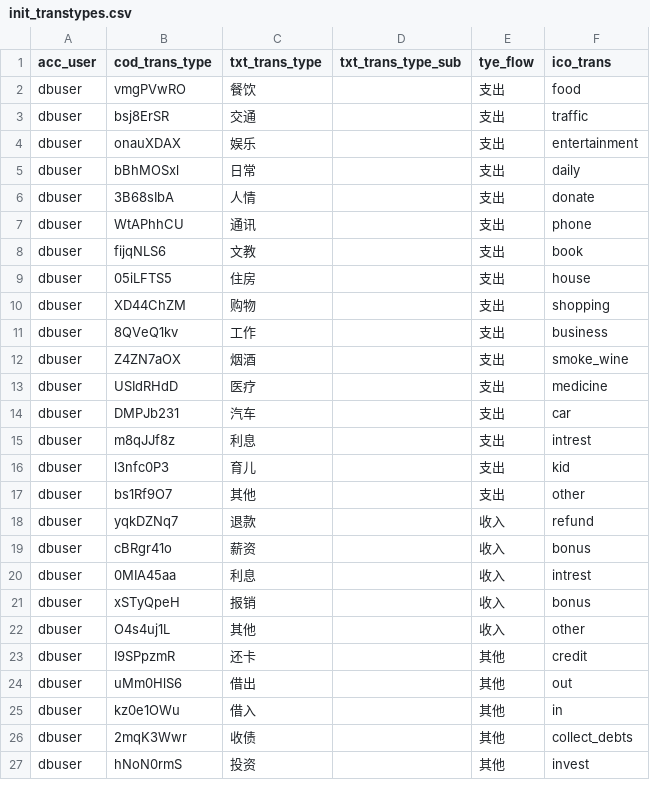
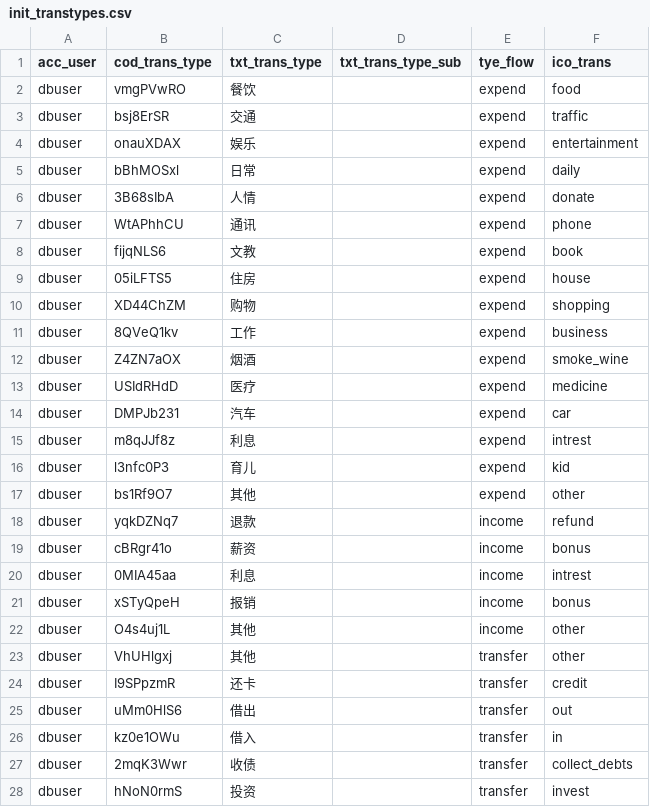
Before and after one commit to feifanhanmc/pocketbook, a CSV file: database/init/init_transtypes.csv, drawn as a sheet; only a part is shown; the diff covers the shown part only.

```diff
--- a/database/init/init_transtypes.csv
+++ b/database/init/init_transtypes.csv
@@ -1,27 +1,28 @@
 acc_user,cod_trans_type,txt_trans_type,txt_trans_type_sub,tye_flow,ico_trans
-dbuser,vmgPVwRO,餐饮,,支出,food
-dbuser,bsj8ErSR,交通,,支出,traffic
-dbuser,onauXDAX,娱乐,,支出,entertainment
-dbuser,bBhMOSxl,日常,,支出,daily
-dbuser,3B68sIbA,人情,,支出,donate
-dbuser,WtAPhhCU,通讯,,支出,phone
-dbuser,fijqNLS6,文教,,支出,book
-dbuser,05iLFTS5,住房,,支出,house
-dbuser,XD44ChZM,购物,,支出,shopping
-dbuser,8QVeQ1kv,工作,,支出,business
-dbuser,Z4ZN7aOX,烟酒,,支出,smoke_wine
-dbuser,USIdRHdD,医疗,,支出,medicine
-dbuser,DMPJb231,汽车,,支出,car
-dbuser,m8qJJf8z,利息,,支出,intrest
-dbuser,l3nfc0P3,育儿,,支出,kid
-dbuser,bs1Rf9O7,其他,,支出,other
-dbuser,yqkDZNq7,退款,,收入,refund
-dbuser,cBRgr41o,薪资,,收入,bonus
-dbuser,0MIA45aa,利息,,收入,intrest
-dbuser,xSTyQpeH,报销,,收入,bonus
-dbuser,O4s4uj1L,其他,,收入,other
-dbuser,I9SPpzmR,还卡,,其他,credit
-dbuser,uMm0HlS6,借出,,其他,out
-dbuser,kz0e1OWu,借入,,其他,in
-dbuser,2mqK3Wwr,收债,,其他,collect_debts
-dbuser,hNoN0rmS,投资,,其他,invest
+dbuser,vmgPVwRO,餐饮,,expend,food
+dbuser,bsj8ErSR,交通,,expend,traffic
+dbuser,onauXDAX,娱乐,,expend,entertainment
+dbuser,bBhMOSxl,日常,,expend,daily
+dbuser,3B68sIbA,人情,,expend,donate
+dbuser,WtAPhhCU,通讯,,expend,phone
+dbuser,fijqNLS6,文教,,expend,book
+dbuser,05iLFTS5,住房,,expend,house
+dbuser,XD44ChZM,购物,,expend,shopping
+dbuser,8QVeQ1kv,工作,,expend,business
+dbuser,Z4ZN7aOX,烟酒,,expend,smoke_wine
+dbuser,USIdRHdD,医疗,,expend,medicine
+dbuser,DMPJb231,汽车,,expend,car
+dbuser,m8qJJf8z,利息,,expend,intrest
+dbuser,l3nfc0P3,育儿,,expend,kid
+dbuser,bs1Rf9O7,其他,,expend,other
+dbuser,yqkDZNq7,退款,,income,refund
+dbuser,cBRgr41o,薪资,,income,bonus
+dbuser,0MIA45aa,利息,,income,intrest
+dbuser,xSTyQpeH,报销,,income,bonus
+dbuser,O4s4uj1L,其他,,income,other
+dbuser,VhUHlgxj,其他,,transfer,other
+dbuser,I9SPpzmR,还卡,,transfer,credit
+dbuser,uMm0HlS6,借出,,transfer,out
+dbuser,kz0e1OWu,借入,,transfer,in
+dbuser,2mqK3Wwr,收债,,transfer,collect_debts
+dbuser,hNoN0rmS,投资,,transfer,invest
```
Also changed, not shown: 4 edited cells elsewhere in this file, database/init/init_transactions.csv, 6 other files.
